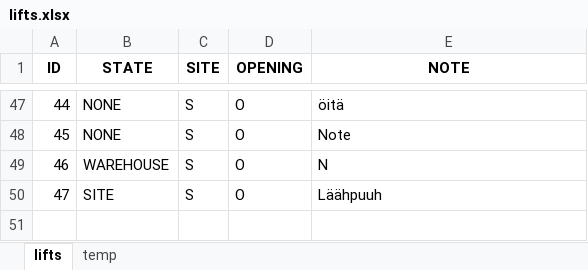
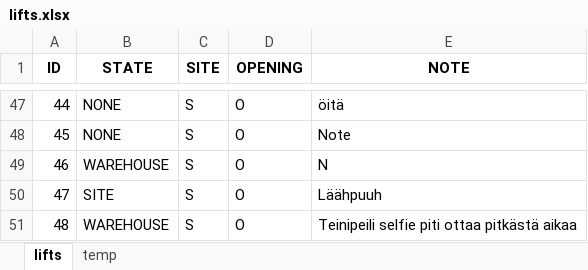
Before and after one commit to eeke321/middleman-bot, an Excel workbook: middleman-bot/middleman-bot/lifts.xlsx, sheet lifts, drawn as a sheet; only a part is shown, gaps mark what is left out; values as stored, in another font and other column widths than the file's, no borders; the diff names each change by its address in the sheet, - before the commit and + after, or states it on an @@ line.

```diff
--- a/middleman-bot/middleman-bot/lifts.xlsx (sheet lifts)
+++ b/middleman-bot/middleman-bot/lifts.xlsx (sheet lifts)
+row 51: 48 | WAREHOUSE | S | O | Teinipeili selfie piti ottaa pitkästä aikaa
```
Also changed, not shown: 1 other file.
